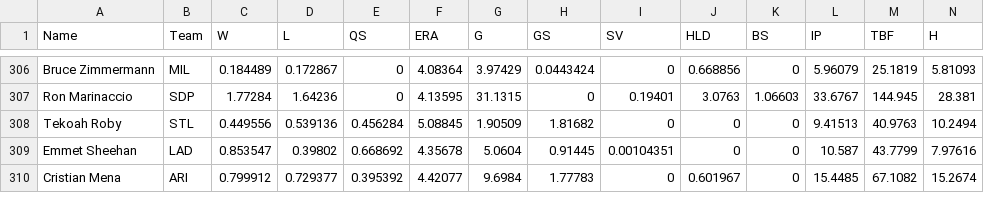
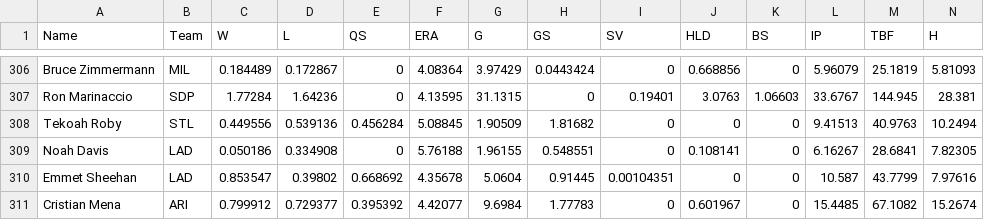
Before and after one commit to AAronL1968/NRBL, a CSV file: NRBL_imports/atc_pitchers_csv.csv, drawn as a sheet; only a part is shown, gaps mark what is left out; rows hold the shown columns only; the diff names each change by its address in the sheet, - before the commit and + after, or states it on an @@ line.

```diff
--- a/NRBL_imports/atc_pitchers_csv.csv
+++ b/NRBL_imports/atc_pitchers_csv.csv
+row 309: Noah Davis | LAD | 0.050186 | 0.334908 | 0 | 5.76188 | 1.96155 | 0.548551 | 0 | 0.108141 | 0 | 6.16267 | 28.6841 | 7.82305
```
Also changed, not shown: NRBL_imports/depth_charts_hitters_csv.csv, NRBL_imports/oopsy_hitters_csv.csv, 25 other files.
